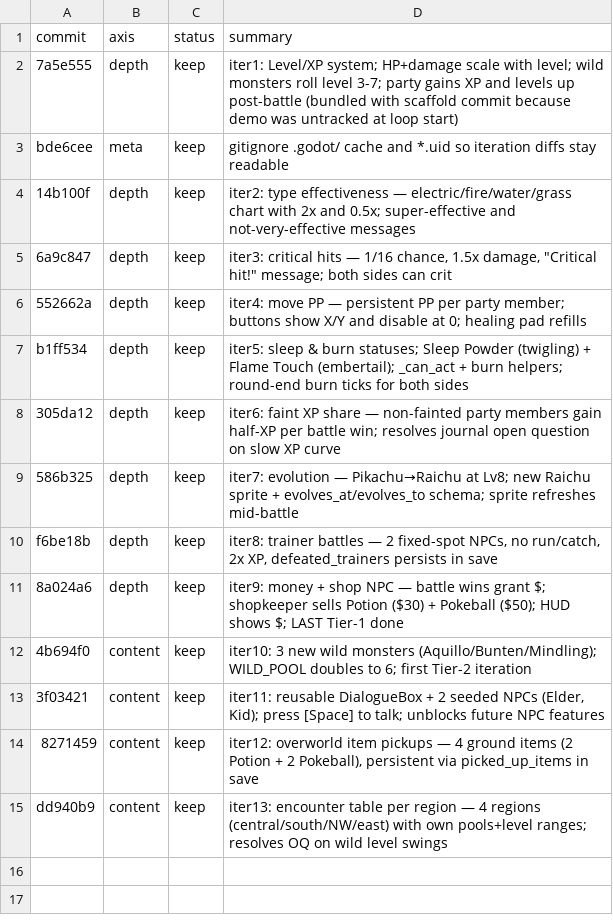
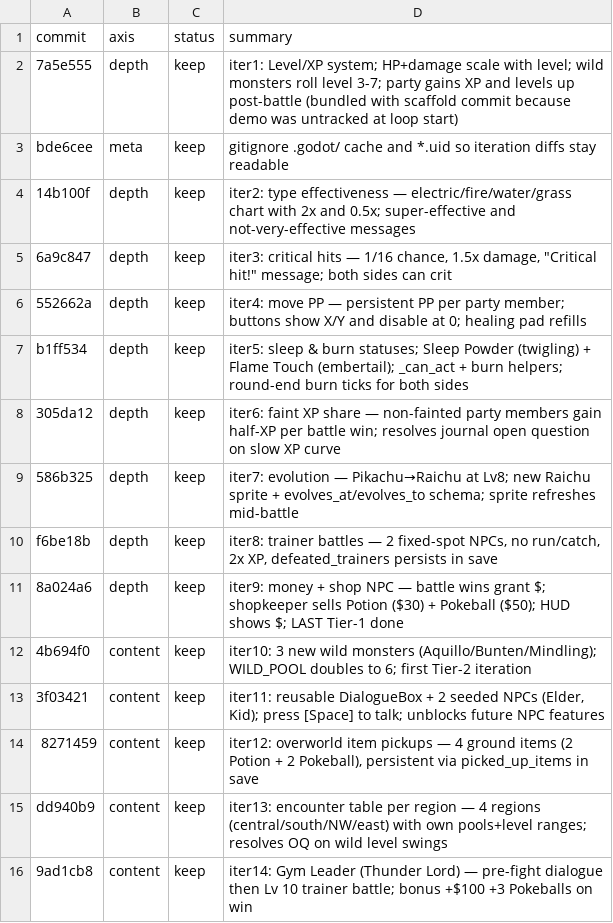
Before and after one commit to ryansoq/agent-sprite-forge, a TSV file: examples/pikachu-godot/results.tsv, drawn as a sheet; the diff names each change by its address in the sheet, - before the commit and + after, or states it on an @@ line.

```diff
--- a/examples/pikachu-godot/results.tsv
+++ b/examples/pikachu-godot/results.tsv
+row 16: 9ad1cb8 | content | keep | iter14: Gym Leader (Thunder Lord) — pre-fight dialogue then Lv 10 trainer battle; bonus +$100 +3 Pokeballs on win
```
